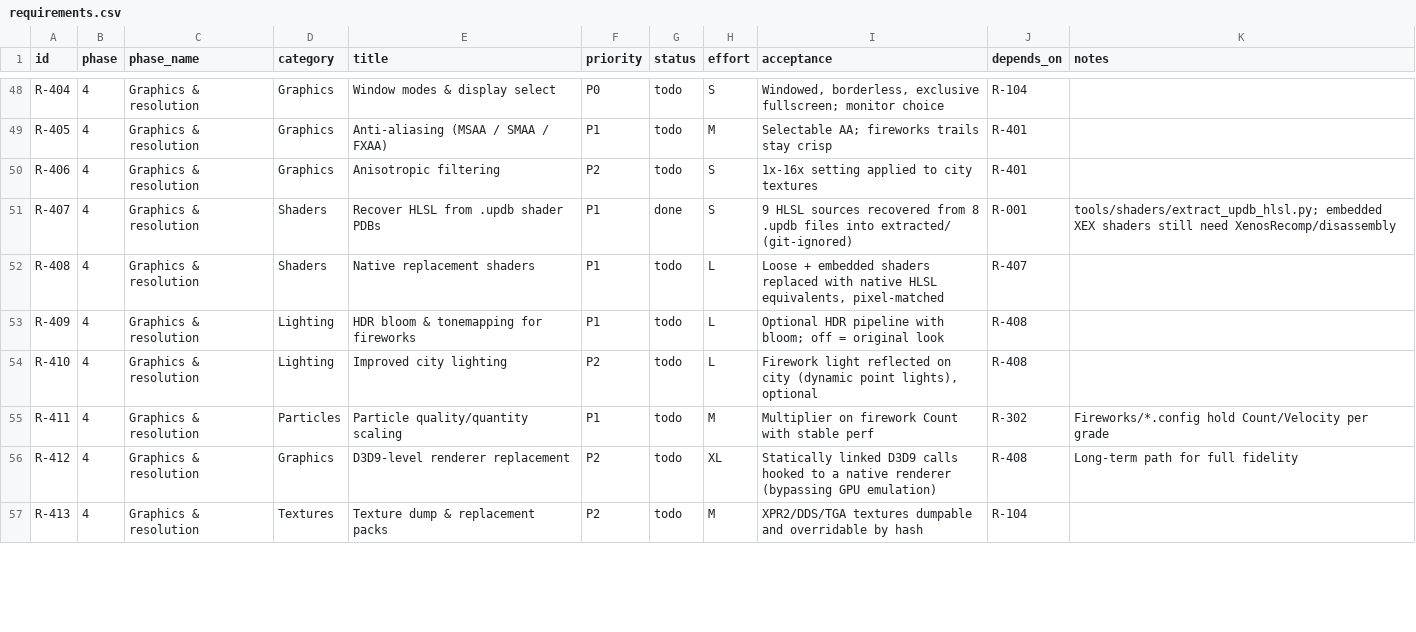
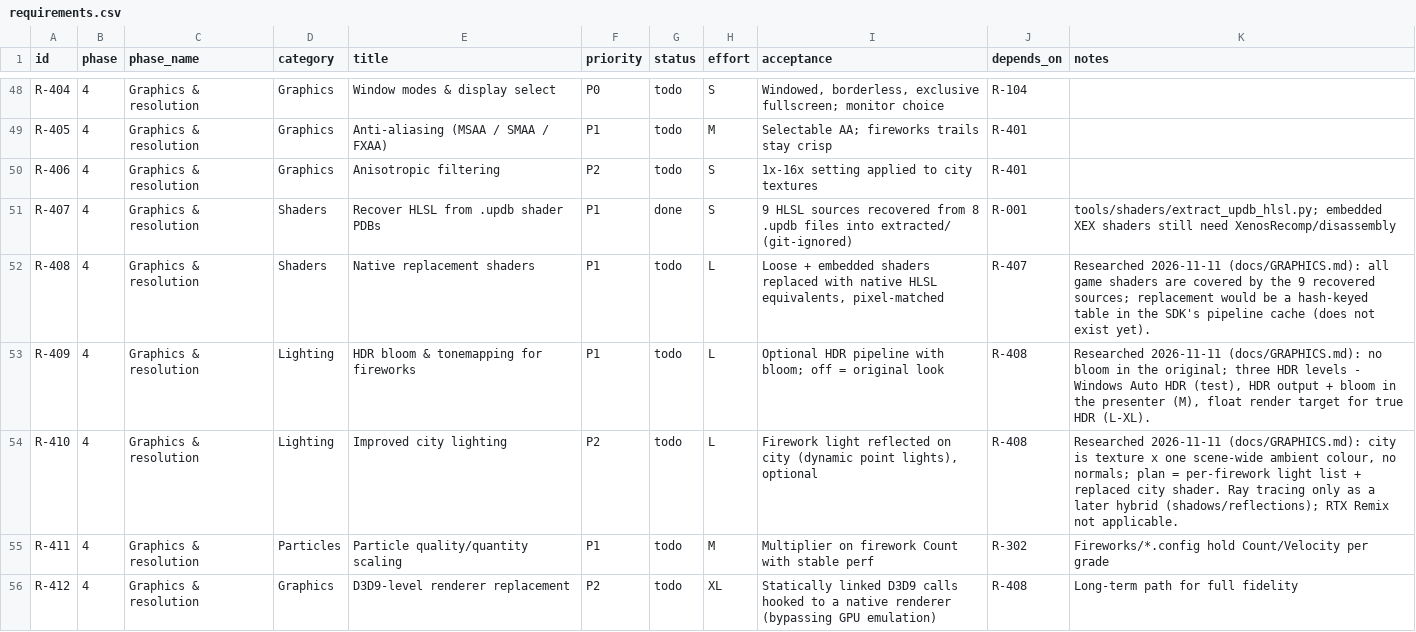
Before and after one commit to CorrieDivitt/BoomBoomRocketRevolution, a CSV file: docs/requirements.csv, drawn as a sheet; only a part is shown, gaps mark what is left out; the shorter side is filled out with more unchanged rows.

```diff
--- a/docs/requirements.csv
+++ b/docs/requirements.csv
@@ -51,5 +51,5 @@ R-406,4,Graphics & resolution,Graphics,Anisotropic filtering,P2,todo,S,1x-16x se
 R-407,4,Graphics & resolution,Shaders,Recover HLSL from .updb shader PDBs,P1,done,S,9 HLSL sources recovered from 8 .updb files into extracted/ (git-ignored),R-001,tools/shaders/extract_updb_hlsl.py; embedded XEX shaders still need XenosRecomp/disassembly
-R-408,4,Graphics & resolution,Shaders,Native replacement shaders,P1,todo,L,"Loose + embedded shaders replaced with native HLSL equivalents, pixel-matched",R-407,
-R-409,4,Graphics & resolution,Lighting,HDR bloom & tonemapping for fireworks,P1,todo,L,Optional HDR pipeline with bloom; off = original look,R-408,
-R-410,4,Graphics & resolution,Lighting,Improved city lighting,P2,todo,L,"Firework light reflected on city (dynamic point lights), optional",R-408,
+R-408,4,Graphics & resolution,Shaders,Native replacement shaders,P1,todo,L,"Loose + embedded shaders replaced with native HLSL equivalents, pixel-matched",R-407,Researched 2026-11-11 (docs/GRAPHICS.md): all game shaders are covered by the 9 recovered sources; replacement would be a hash-keyed table in the SDK's pipeline cache (does not exist yet).
+R-409,4,Graphics & resolution,Lighting,HDR bloom & tonemapping for fireworks,P1,todo,L,Optional HDR pipeline with bloom; off = original look,R-408,"Researched 2026-11-11 (docs/GRAPHICS.md): no bloom in the original; three HDR levels - Windows Auto HDR (test), HDR output + bloom in the presenter (M), float render target for true HDR (L-XL)."
+R-410,4,Graphics & resolution,Lighting,Improved city lighting,P2,todo,L,"Firework light reflected on city (dynamic point lights), optional",R-408,"Researched 2026-11-11 (docs/GRAPHICS.md): city is texture x one scene-wide ambient colour, no normals; plan = per-firework light list + replaced city shader. Ray tracing only as a later hybrid (shadows/reflections); RTX Remix not applicable."
 R-411,4,Graphics & resolution,Particles,Particle quality/quantity scaling,P1,todo,M,Multiplier on firework Count with stable perf,R-302,Fireworks/*.config hold Count/Velocity per grade
```
Also changed, not shown: 3 other files.
